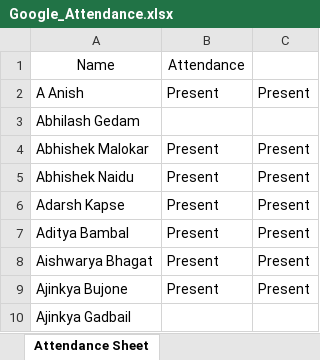
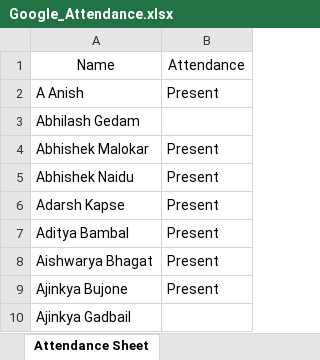
Before and after one commit to magbanum/csv-scrapping, an Excel workbook: Google_Attendance.xlsx, sheet Attendance Sheet, drawn as a sheet; only a part is shown; values as stored, in another font and other column widths than the file's, no borders; the diff names each change by its address in the sheet, - before the commit and + after, or states it on an @@ line.

```diff
--- a/Google_Attendance.xlsx (sheet Attendance Sheet)
+++ b/Google_Attendance.xlsx (sheet Attendance Sheet)
-column C, rows 2-9: Present |  | Present | Present | Present | Present | Present | Present
```
Also changed, not shown: 10 other files.
